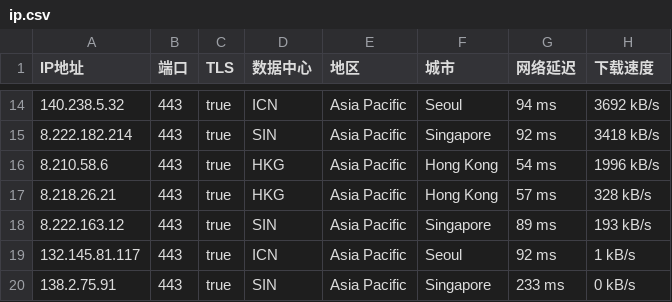
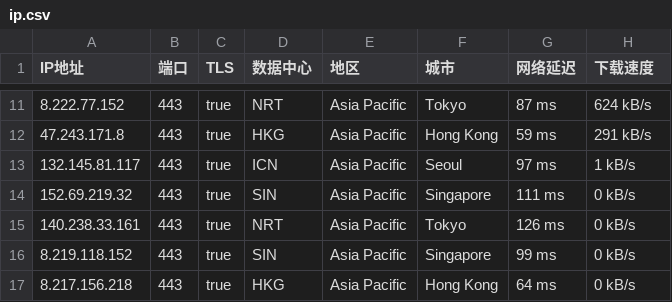
Before and after one commit to RichardMiku/CFworkers, a CSV file: ip.csv, drawn as a sheet; only a part is shown, gaps mark what is left out; the diff covers the shown part only.

```diff
--- a/ip.csv
+++ b/ip.csv
@@ -14,7 +11,7 @@ IP地址,端口,TLS,数据中心,地区,城市,网络延迟,下载速度
-140.238.5.32,443,true,ICN,Asia Pacific,Seoul,94 ms,3692 kB/s
-8.222.182.214,443,true,SIN,Asia Pacific,Singapore,92 ms,3418 kB/s
-8.210.58.6,443,true,HKG,Asia Pacific,Hong Kong,54 ms,1996 kB/s
-8.218.26.21,443,true,HKG,Asia Pacific,Hong Kong,57 ms,328 kB/s
-8.222.163.12,443,true,SIN,Asia Pacific,Singapore,89 ms,193 kB/s
-132.145.81.117,443,true,ICN,Asia Pacific,Seoul,92 ms,1 kB/s
-138.2.75.91,443,true,SIN,Asia Pacific,Singapore,233 ms,0 kB/s
+8.222.77.152,443,true,NRT,Asia Pacific,Tokyo,87 ms,624 kB/s
+47.243.171.8,443,true,HKG,Asia Pacific,Hong Kong,59 ms,291 kB/s
+132.145.81.117,443,true,ICN,Asia Pacific,Seoul,97 ms,1 kB/s
+152.69.219.32,443,true,SIN,Asia Pacific,Singapore,111 ms,0 kB/s
+140.238.33.161,443,true,NRT,Asia Pacific,Tokyo,126 ms,0 kB/s
+8.219.118.152,443,true,SIN,Asia Pacific,Singapore,99 ms,0 kB/s
+8.217.156.218,443,true,HKG,Asia Pacific,Hong Kong,64 ms,0 kB/s
```
Also changed, not shown: 1 added row, 4 removed rows and 24 edited cells elsewhere in this file, AS906-0-0.csv, 11 other files.
